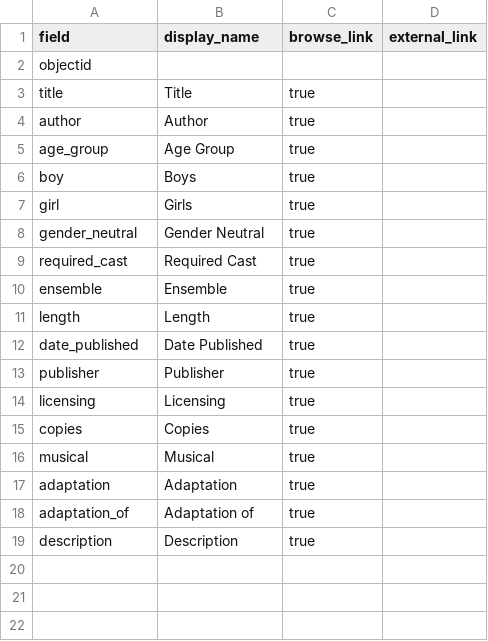
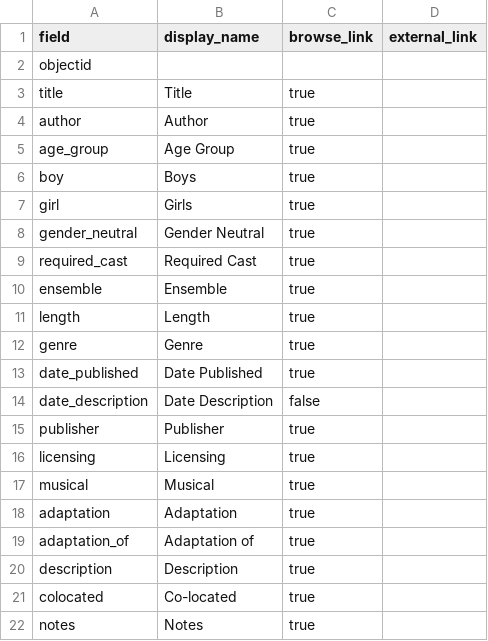
Before and after one commit to chrkav/yppc.script.database, a CSV file: _data/config-metadata.csv, drawn as a sheet; removed rows and columns are numbered as before the commit, all else as after; the diff names each change by its address in the sheet, - before the commit and + after, or states it on an @@ line.

```diff
--- a/_data/config-metadata.csv
+++ b/_data/config-metadata.csv
+row 12: genre | Genre | true
+row 14: date_description | Date Description | false
-row 15: copies | Copies | true
+row 21: colocated | Co-located | true
+row 22: notes | Notes | true
```
Also changed, not shown: _data/config-browse.csv, _data/config-nav.csv, 6 other files.
